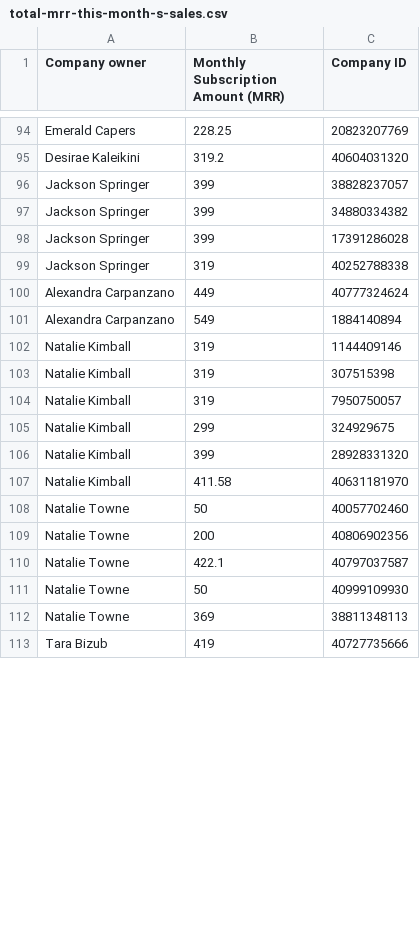
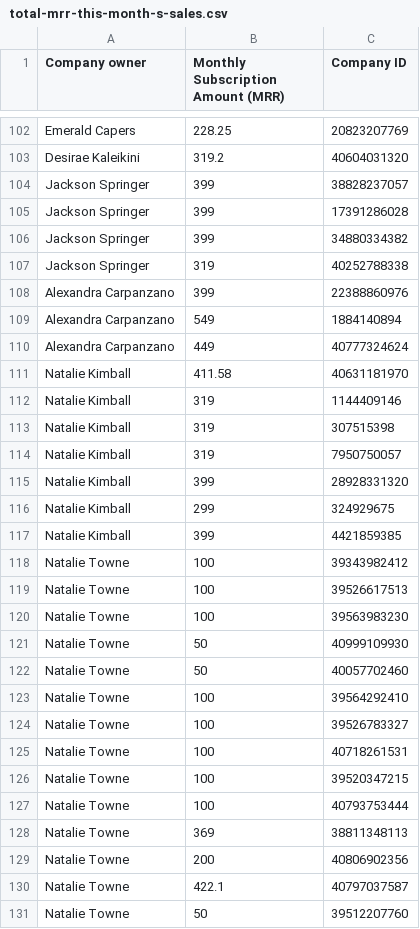
Before and after one commit to vanja-mojsilovic/java_selenium_close_rates, a CSV file: resources/this_month/total-mrr-this-month-s-sales.csv, drawn as a sheet; only a part is shown, gaps mark what is left out; the shorter side is filled out with more unchanged rows; the diff covers the shown part only.

```diff
--- a/resources/this_month/total-mrr-this-month-s-sales.csv
+++ b/resources/this_month/total-mrr-this-month-s-sales.csv
@@ -96,7 +104,9 @@
 "Jackson Springer","399","38828237057"
+"Jackson Springer","399","17391286028"
 "Jackson Springer","399","34880334382"
-"Jackson Springer","399","17391286028"
 "Jackson Springer","319","40252788338"
+"Alexandra Carpanzano","399","22388860976"
+"Alexandra Carpanzano","549","1884140894"
 "Alexandra Carpanzano","449","40777324624"
-"Alexandra Carpanzano","549","1884140894"
+"Natalie Kimball","411.58","40631181970"
 "Natalie Kimball","319","1144409146"
@@ -104,9 +114,18 @@
 "Natalie Kimball","319","7950750057"
+"Natalie Kimball","399","28928331320"
 "Natalie Kimball","299","324929675"
-"Natalie Kimball","399","28928331320"
-"Natalie Kimball","411.58","40631181970"
+"Natalie Kimball","399","4421859385"
+"Natalie Towne","100","39343982412"
+"Natalie Towne","100","39526617513"
+"Natalie Towne","100","39563983230"
+"Natalie Towne","50","40999109930"
 "Natalie Towne","50","40057702460"
+"Natalie Towne","100","39564292410"
+"Natalie Towne","100","39526783327"
+"Natalie Towne","100","40718261531"
+"Natalie Towne","100","39520347215"
+"Natalie Towne","100","40793753444"
+"Natalie Towne","369","38811348113"
 "Natalie Towne","200","40806902356"
 "Natalie Towne","422.1","40797037587"
-"Natalie Towne","50","40999109930"
-"Natalie Towne","369","38811348113"
+"Natalie Towne","50","39512207760"
```
Also changed, not shown: 21 added rows and 63 moved rows elsewhere in this file, resources/this_month/meetings-with-no-outcome-this.csv, 13 other files.
